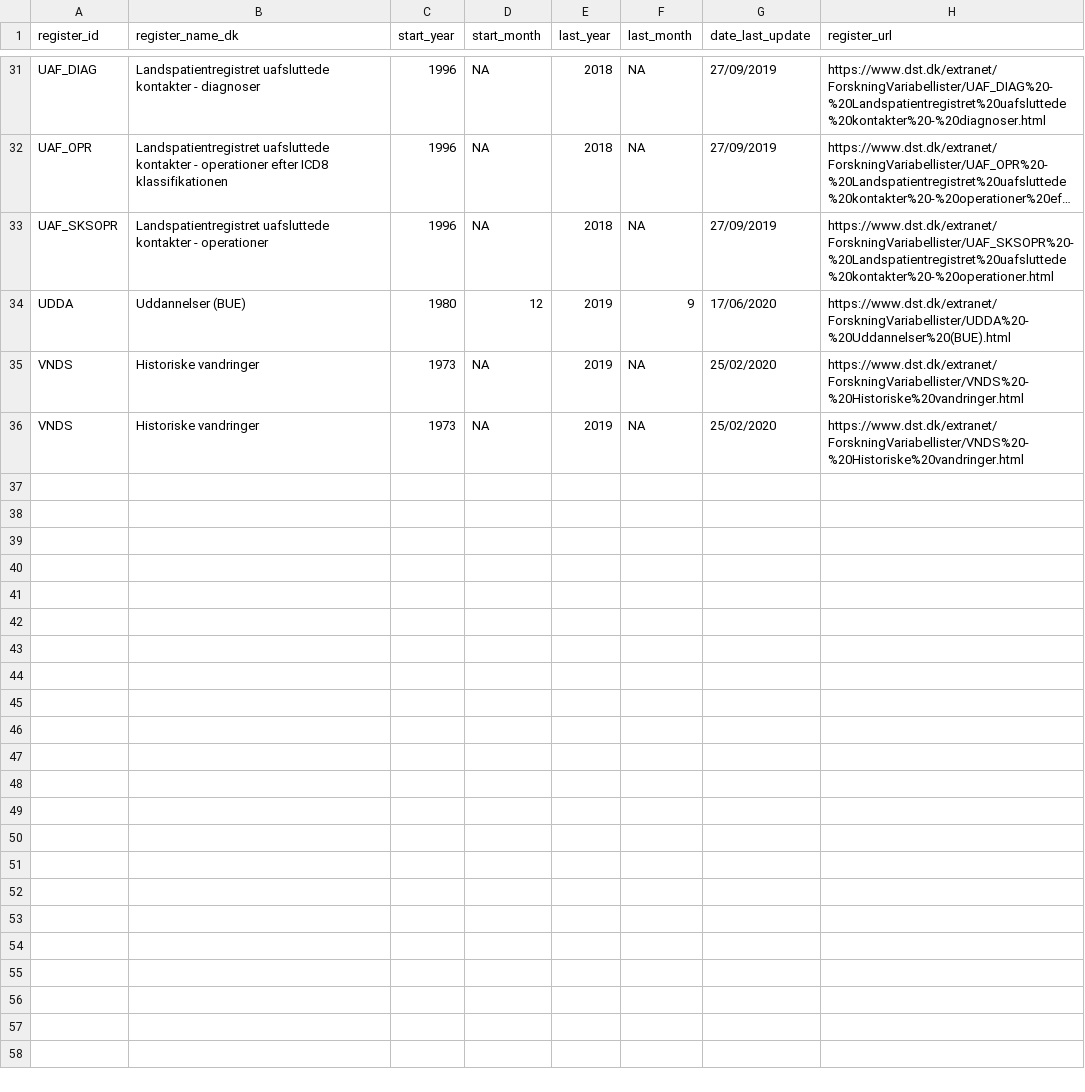
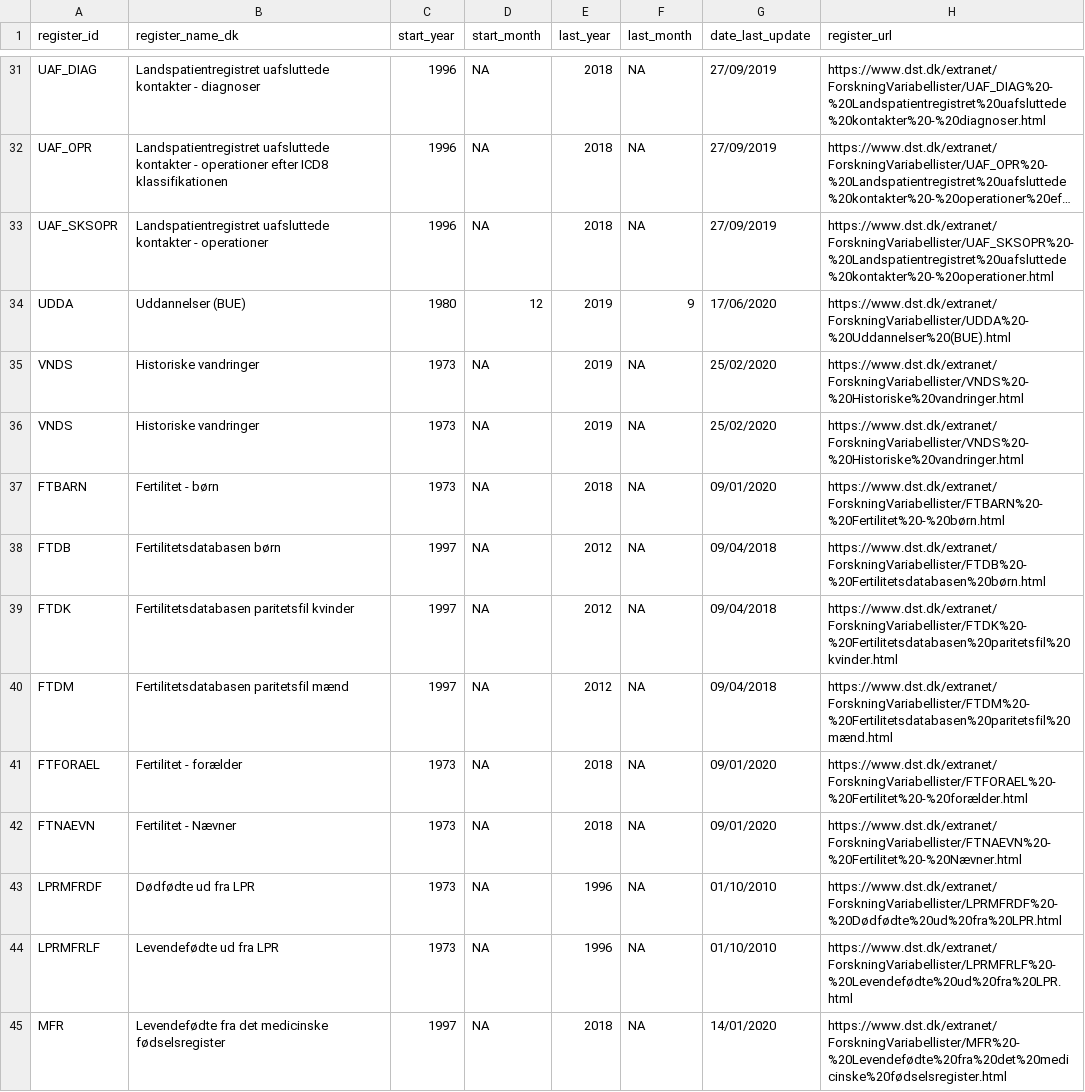
Before and after one commit to steno-aarhus/darter-project, a CSV file: data-raw/dst/registers.csv, drawn as a sheet; only a part is shown, gaps mark what is left out; long unchanged cells end in ….

Commit message:
update registers and variables list with newly added/found ones

```diff
--- a/data-raw/dst/registers.csv
+++ b/data-raw/dst/registers.csv
@@ -36 +36,10 @@ VNDS,Historiske vandringer,1973,NA,2019,NA,25/02/2020,https://www.dst.dk/extrane
 VNDS,Historiske vandringer,1973,NA,2019,NA,25/02/2020,https://www.dst.dk/extranet/ForskningVariabellister/VNDS%20-%20Historiske%20vandringer.html
+FTBARN,Fertilitet - børn,1973,NA,2018,NA,09/01/2020,https://www.dst.dk/extranet/ForskningVariabellister/FTBARN%20-%20Fertilitet%20-%20børn.html
+FTDB,Fertilitetsdatabasen børn,1997,NA,2012,NA,09/04/2018,https://www.dst.dk/extranet/ForskningVariabellister/FTDB%20-%20Fertilitetsdatabasen%20børn.html
+FTDK,Fertilitetsdatabasen paritetsfil kvinder,1997,NA,2012,NA,09/04/2018,https://www.dst.dk/extranet/ForskningVariabellister/FTDK%20-%20Fertilitetsdatabasen%20paritetsfil%20kvinder.html
+FTDM,Fertilitetsdatabasen paritetsfil mænd,1997,NA,2012,NA,09/04/2018,https://www.dst.dk/extranet/ForskningVariabellister/FTDM%20-%20Fertilitetsdatabasen%20paritetsfil%20mænd.html
+FTFORAEL,Fertilitet - forælder,1973,NA,2018,NA,09/01/2020,https://www.dst.dk/extranet/ForskningVariabellister/FTFORAEL%20-%20Fertilitet%20-%20forælder.html
+FTNAEVN,Fertilitet - Nævner,1973,NA,2018,NA,09/01/2020,https://www.dst.dk/extranet/ForskningVariabellister/FTNAEVN%20-%20Fertilitet%20-%20Nævner.html
+LPRMFRDF,Dødfødte ud fra LPR,1973,NA,1996,NA,01/10/2010,https://www.dst.dk/extranet/ForskningVariabellister/LPRMFRDF%20-%20Dødfødte%20ud%20fra%20LPR.html
+LPRMFRLF,Levendefødte ud fra LPR,1973,NA,1996,NA,01/10/2010,https://www.dst.dk/extranet/ForskningVariabellister/LPRMFRLF%20-%20Levendefødte%20ud%20fra%20LPR.html
+MFR,Levendefødte fra det medicinske fødselsregister,1997,NA,2018,NA,14/01/2020,https://www.dst.dk/extranet/ForskningVariabellister/MFR%20-%20Levendefødte%20fra%20det%20medicinske%20fødselsregister.html
```
Also changed, not shown: data-raw/dst/registers-for-translation.csv, data/needed-registers.csv, 4 other files.
